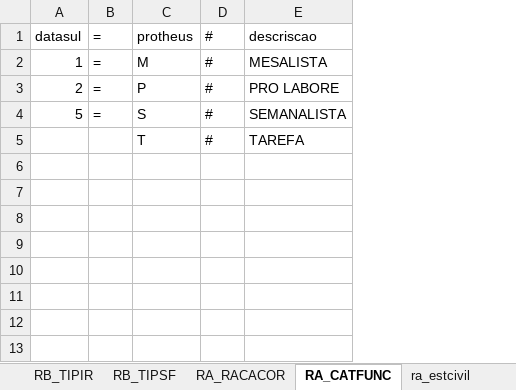
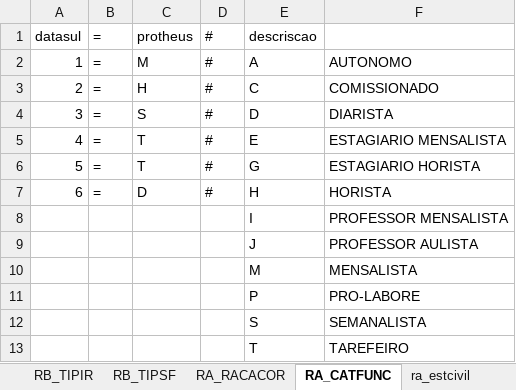
Before and after one commit to naldodj/naldodj-DataSul2TotvsProtheus, an Excel workbook: doc/Datasul2ProtheusTabelasDePara.xlsx, sheet RA_CATFUNC, drawn as a sheet; values as stored, in another font and other column widths than the file's, no borders; removed rows and columns are numbered as before the commit, all else as after; the diff names each change by its address in the sheet, - before the commit and + after, or states it on an @@ line.

```diff
--- a/doc/Datasul2ProtheusTabelasDePara.xlsx (sheet RA_CATFUNC)
+++ b/doc/Datasul2ProtheusTabelasDePara.xlsx (sheet RA_CATFUNC)
-column E, rows 1-5: descriscao | MESALISTA | PRO LABORE | SEMANALISTA | TAREFA
+column E, rows 1-3: descriscao | A | C; row 6: G; row 8: I
+column F, rows 2-3: AUTONOMO | COMISSIONADO; row 6: ESTAGIARIO HORISTA; row 8: PROFESSOR MENSALISTA
-C3: P
+C3: H
+row 4: 3 | = | S | # | D | DIARISTA
+row 5: 4 | = | T | # | E | ESTAGIARIO MENSALISTA
-C6: S
+C6: T
+row 7: 6 | = | D | # | H | HORISTA
-C8: T
+C8: (empty)
-D8: #
+D8: (empty)
+row 9:  |  |  |  | J | PROFESSOR AULISTA
+row 10:  |  |  |  | M | MENSALISTA
+row 11:  |  |  |  | P | PRO-LABORE
+row 12:  |  |  |  | S | SEMANALISTA
+row 13:  |  |  |  | T | TAREFEIRO
```
Also changed, not shown: sheet RA_NATURAL, 3 other files.
